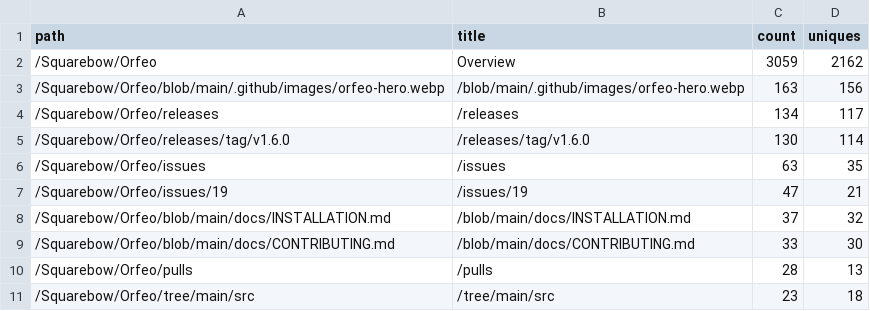
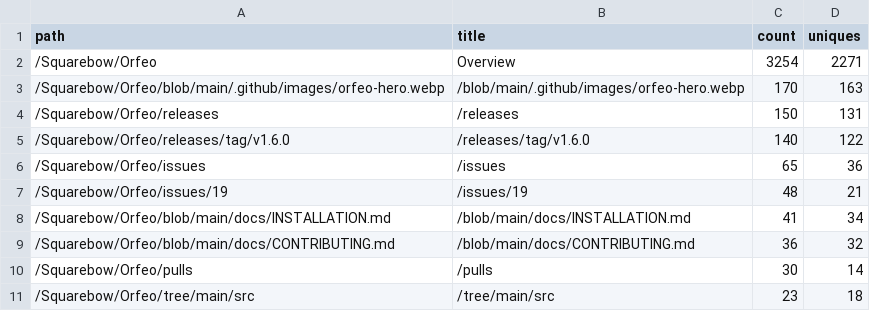
Before and after one commit to Squarebow/Orfeo, a CSV file: data/paths_latest.csv, drawn as a sheet.

```diff
--- a/data/paths_latest.csv
+++ b/data/paths_latest.csv
@@ -1,11 +1,11 @@
 path,title,count,uniques
-/Squarebow/Orfeo,Overview,3059,2162
-/Squarebow/Orfeo/blob/main/.github/images/orfeo-hero.webp,/blob/main/.github/images/orfeo-hero.webp,163,156
-/Squarebow/Orfeo/releases,/releases,134,117
-/Squarebow/Orfeo/releases/tag/v1.6.0,/releases/tag/v1.6.0,130,114
-/Squarebow/Orfeo/issues,/issues,63,35
-/Squarebow/Orfeo/issues/19,/issues/19,47,21
-/Squarebow/Orfeo/blob/main/docs/INSTALLATION.md,/blob/main/docs/INSTALLATION.md,37,32
-/Squarebow/Orfeo/blob/main/docs/CONTRIBUTING.md,/blob/main/docs/CONTRIBUTING.md,33,30
-/Squarebow/Orfeo/pulls,/pulls,28,13
+/Squarebow/Orfeo,Overview,3254,2271
+/Squarebow/Orfeo/blob/main/.github/images/orfeo-hero.webp,/blob/main/.github/images/orfeo-hero.webp,170,163
+/Squarebow/Orfeo/releases,/releases,150,131
+/Squarebow/Orfeo/releases/tag/v1.6.0,/releases/tag/v1.6.0,140,122
+/Squarebow/Orfeo/issues,/issues,65,36
+/Squarebow/Orfeo/issues/19,/issues/19,48,21
+/Squarebow/Orfeo/blob/main/docs/INSTALLATION.md,/blob/main/docs/INSTALLATION.md,41,34
+/Squarebow/Orfeo/blob/main/docs/CONTRIBUTING.md,/blob/main/docs/CONTRIBUTING.md,36,32
+/Squarebow/Orfeo/pulls,/pulls,30,14
 /Squarebow/Orfeo/tree/main/src,/tree/main/src,23,18
```
Also changed, not shown: data/clones.csv, data/downloads.csv, 3 other files.
